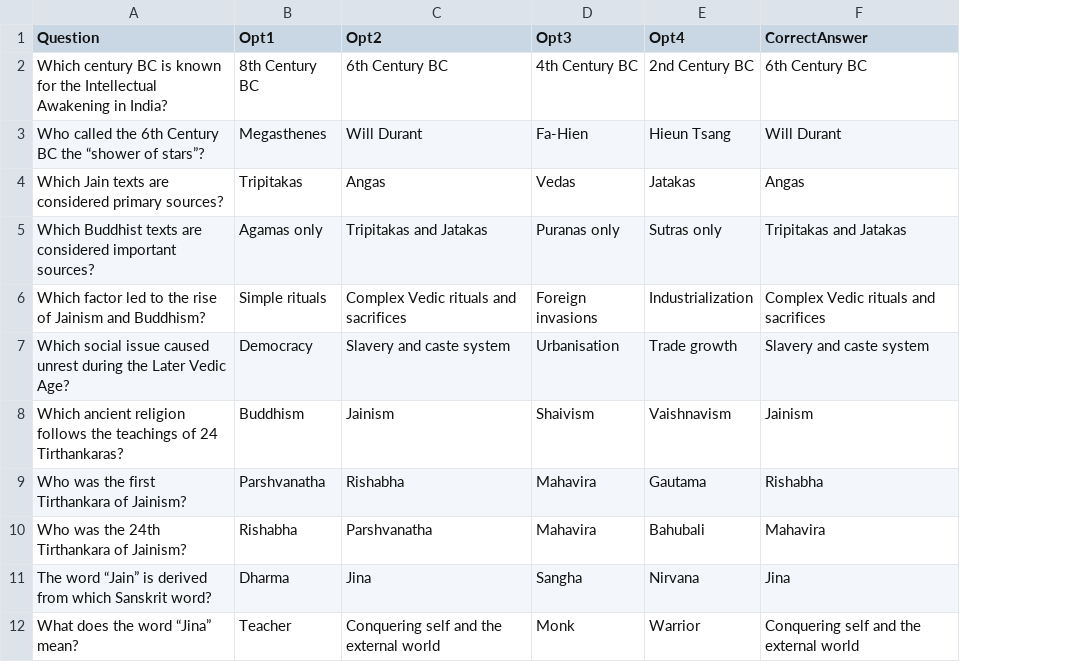
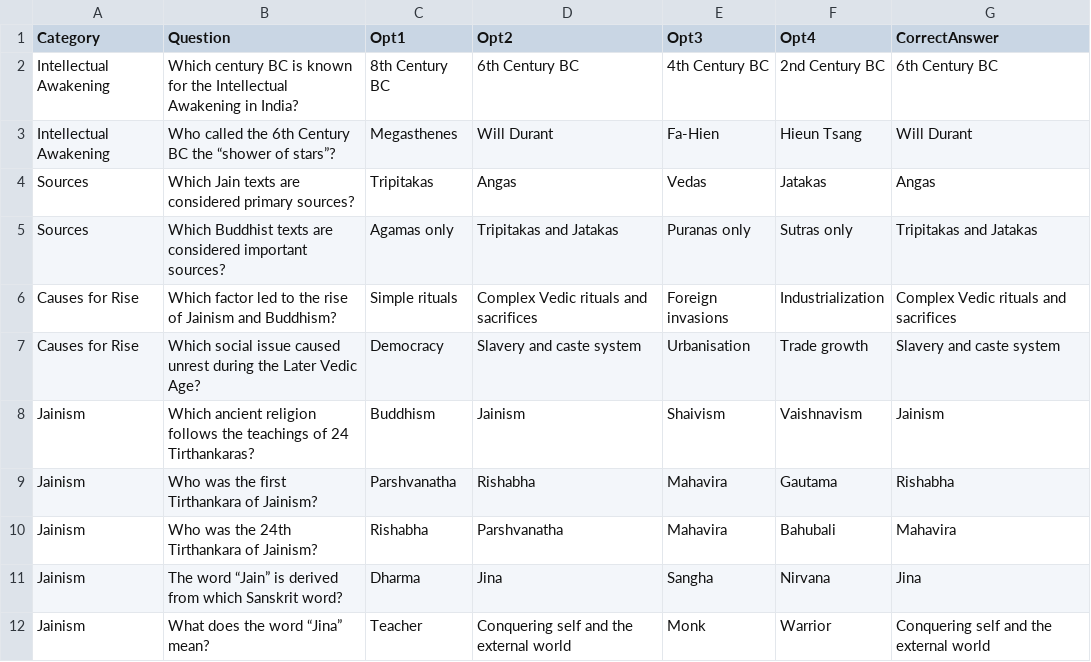
Before and after one commit to as-imgn2kion/TNPSC, a CSV file: CSV_FILES/6TH/HISTORY/Great Thinkers and New Faiths.csv, drawn as a sheet; only a part is shown; the diff names each change by its address in the sheet, - before the commit and + after, or states it on an @@ line.

Commit message:
Update Great Thinkers and New Faiths.csv

```diff
--- a/CSV_FILES/6TH/HISTORY/Great Thinkers and New Faiths.csv
+++ b/CSV_FILES/6TH/HISTORY/Great Thinkers and New Faiths.csv
+column A (Category), rows 2-12: Intellectual Awakening | Intellectual Awakening | Sources | Sources | Causes for Rise | Causes for Rise | Jainism | Jainism | Jainism | Jainism | Jainism
```
